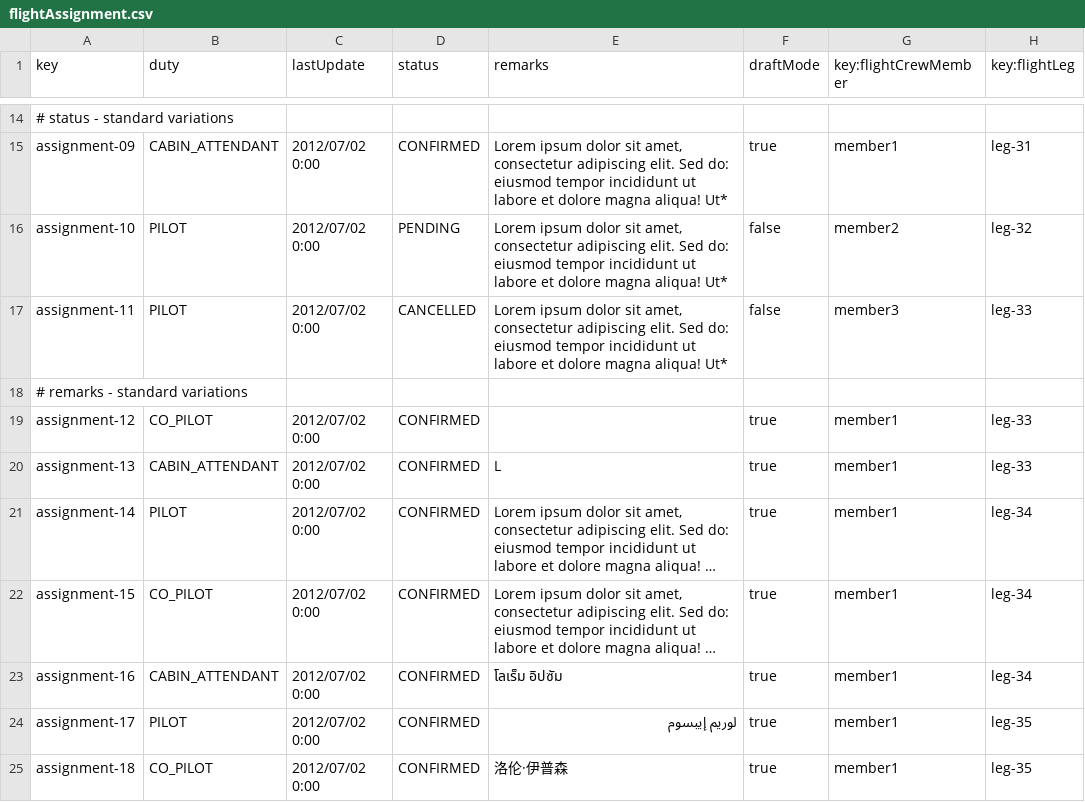
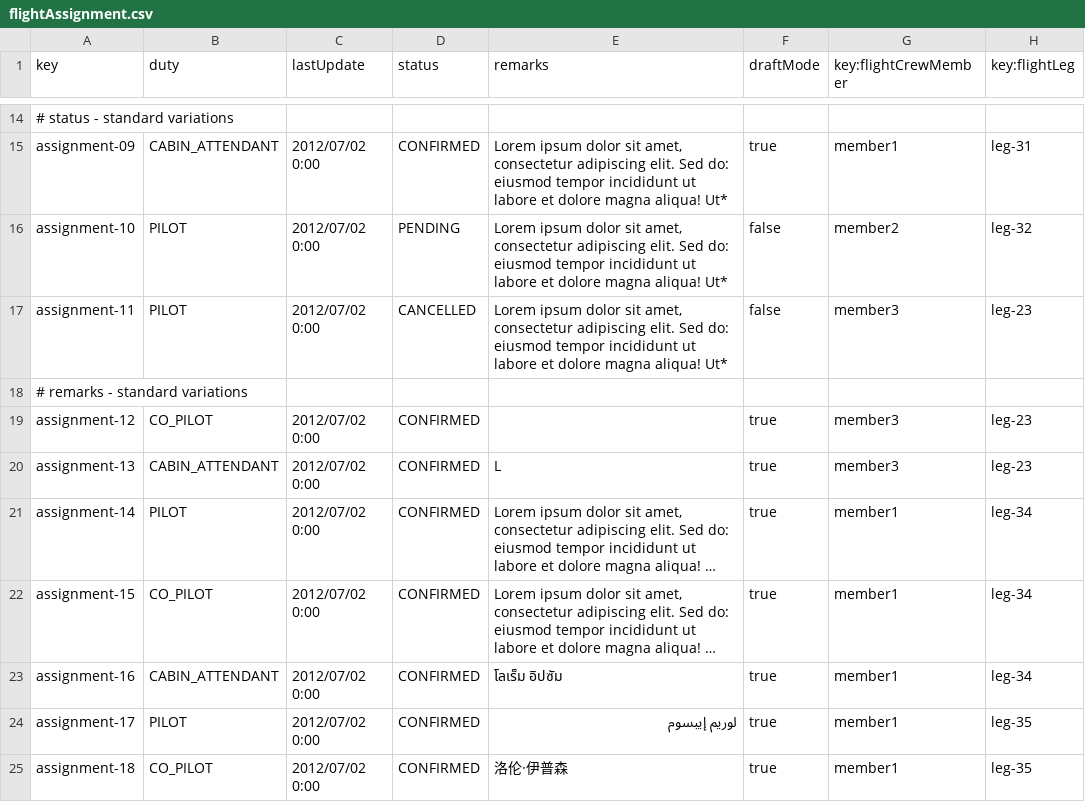
Before and after one commit to C1-036/Acme-ANS-D04, a CSV file: src/main/resources/WEB-INF/data/sample/flightAssignment.csv, drawn as a sheet; only a part is shown, gaps mark what is left out; long unchanged cells end in …; the diff names each change by its address in the sheet, - before the commit and + after, or states it on an @@ line.

```diff
--- a/src/main/resources/WEB-INF/data/sample/flightAssignment.csv
+++ b/src/main/resources/WEB-INF/data/sample/flightAssignment.csv
-H17 (key:flightLeg): leg-33
+H17 (key:flightLeg): leg-23
-G19:G20 (key:flightCrewMember): member1
+G19:G20 (key:flightCrewMember): member3
-H19:H20 (key:flightLeg): leg-33
+H19:H20 (key:flightLeg): leg-23
```
Also changed, not shown: src/main/resources/WEB-INF/data/sample/aircraft.csv, src/main/resources/WEB-INF/data/sample/flight-crew-members.csv, 20 other files.
